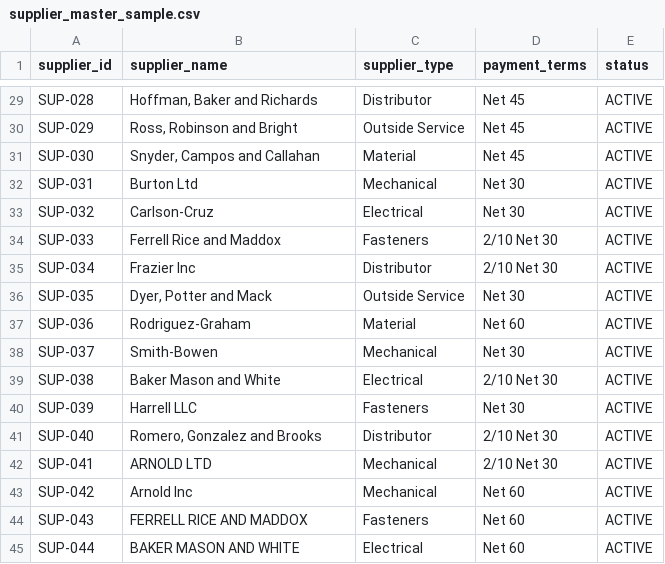
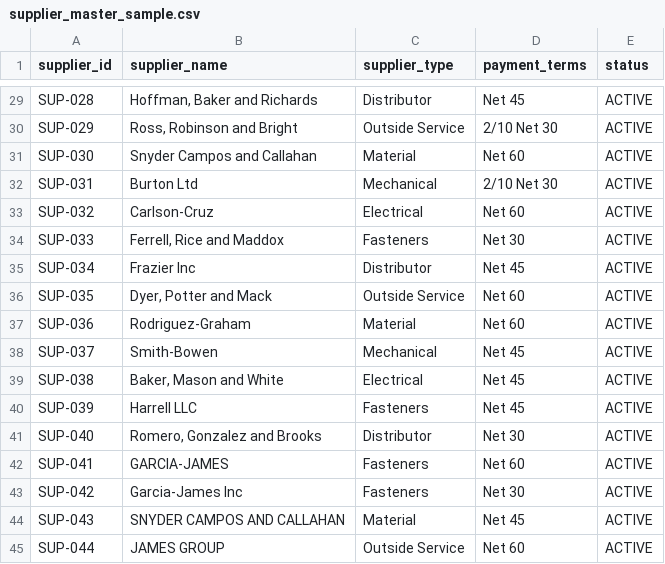
Before and after one commit to bmdvs/demand-forecasting-ml, a CSV file: data_source/samples/erp/supplier_master_sample.csv, drawn as a sheet; only a part is shown, gaps mark what is left out; the diff covers the shown part only; the diff names each change by its address in the sheet, - before the commit and + after, or states it on an @@ line.

```diff
--- a/data_source/samples/erp/supplier_master_sample.csv
+++ b/data_source/samples/erp/supplier_master_sample.csv
-D30 (payment_terms): Net 45
+D30 (payment_terms): 2/10 Net 30
-B31 (supplier_name): Snyder, Campos and Callahan
+B31 (supplier_name): Snyder Campos and Callahan
-D31 (payment_terms): Net 45
+D31 (payment_terms): Net 60
-D32 (payment_terms): Net 30
+D32 (payment_terms): 2/10 Net 30
-D33 (payment_terms): Net 30
+D33 (payment_terms): Net 60
-B34 (supplier_name): Ferrell Rice and Maddox
+B34 (supplier_name): Ferrell, Rice and Maddox
-D34 (payment_terms): 2/10 Net 30
+D34 (payment_terms): Net 30
-D35 (payment_terms): 2/10 Net 30
+D35 (payment_terms): Net 45
-D36 (payment_terms): Net 30
+D36 (payment_terms): Net 60
-D38 (payment_terms): Net 30
+D38 (payment_terms): Net 45
-B39 (supplier_name): Baker Mason and White
+B39 (supplier_name): Baker, Mason and White
-D39 (payment_terms): 2/10 Net 30
+D39 (payment_terms): Net 45
-D40 (payment_terms): Net 30
+D40 (payment_terms): Net 45
-D41 (payment_terms): 2/10 Net 30
+D41 (payment_terms): Net 30
-B42 (supplier_name): ARNOLD LTD
+B42 (supplier_name): GARCIA-JAMES
-C42:C43 (supplier_type): Mechanical
+C42:C43 (supplier_type): Fasteners
-D42 (payment_terms): 2/10 Net 30
+D42 (payment_terms): Net 60
-B43 (supplier_name): Arnold Inc
+B43 (supplier_name): Garcia-James Inc
-D43 (payment_terms): Net 60
+D43 (payment_terms): Net 30
-B44 (supplier_name): FERRELL RICE AND MADDOX
+B44 (supplier_name): SNYDER CAMPOS AND CALLAHAN
-C44 (supplier_type): Fasteners
+C44 (supplier_type): Material
-D44 (payment_terms): Net 60
+D44 (payment_terms): Net 45
-B45 (supplier_name): BAKER MASON AND WHITE
+B45 (supplier_name): JAMES GROUP
-C45 (supplier_type): Electrical
+C45 (supplier_type): Outside Service
```
Also changed, not shown: 23 edited cells elsewhere in this file, data_source/samples/erp/bill_of_materials_sample.csv, data_source/samples/erp/inventory_transactions_sample.csv, 19 other files.
